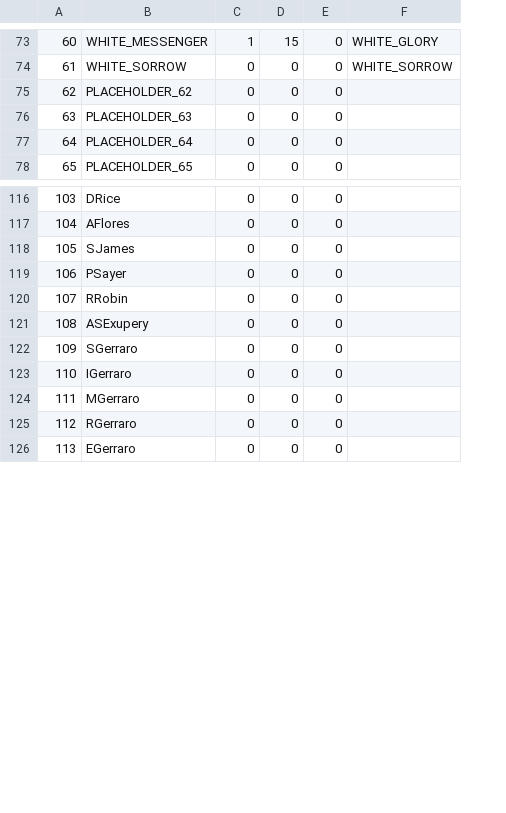
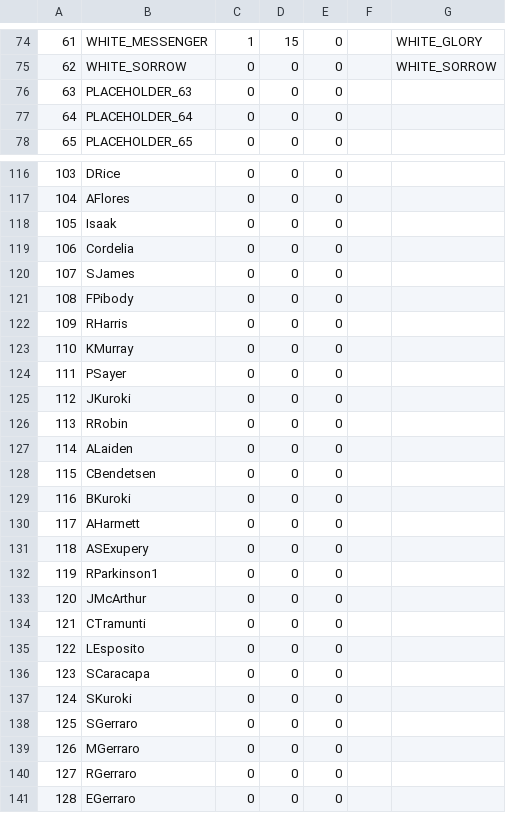
Before and after one commit to Kreyl/ArmletBT, a CSV file: MusicProcessor/Reasons.csv, drawn as a sheet; only a part is shown, gaps mark what is left out; removed rows and columns are numbered as before the commit, all else as after; the diff covers the shown part only; the diff names each change by its address in the sheet, - before the commit and + after, or states it on an @@ line.

Commit message:
eID added to Reasons.csv

```diff
--- a/MusicProcessor/Reasons.csv
+++ b/MusicProcessor/Reasons.csv
+column F, empty
@@ column A renumbered between rows 10 and 158 @@
-row 75: 62 | PLACEHOLDER_62 | 0 | 0 | 0
+row 118: 105 | Isaak | 0 | 0 | 0
+row 119: 106 | Cordelia | 0 | 0 | 0
+row 121: 108 | FPibody | 0 | 0 | 0
+row 122: 109 | RHarris | 0 | 0 | 0
+row 123: 110 | KMurray | 0 | 0 | 0
+row 125: 112 | JKuroki | 0 | 0 | 0
+row 127: 114 | ALaiden | 0 | 0 | 0
+row 128: 115 | CBendetsen | 0 | 0 | 0
+row 129: 116 | BKuroki | 0 | 0 | 0
+row 130: 117 | AHarmett | 0 | 0 | 0
+row 132: 119 | RParkinson1 | 0 | 0 | 0
+row 133: 120 | JMcArthur | 0 | 0 | 0
+row 134: 121 | CTramunti | 0 | 0 | 0
+row 135: 122 | LEsposito | 0 | 0 | 0
+row 136: 123 | SCaracapa | 0 | 0 | 0
+row 137: 124 | SKuroki | 0 | 0 | 0
-row 123: 110 | IGerraro | 0 | 0 | 0
```
Also changed, not shown: 16 added rows and 3 edited cells elsewhere in this file, MusicProcessor/Characters.csv, MusicProcessor/Emotions.csv, 2 other files.
